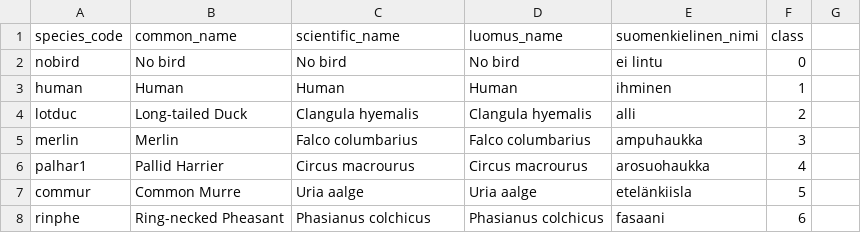
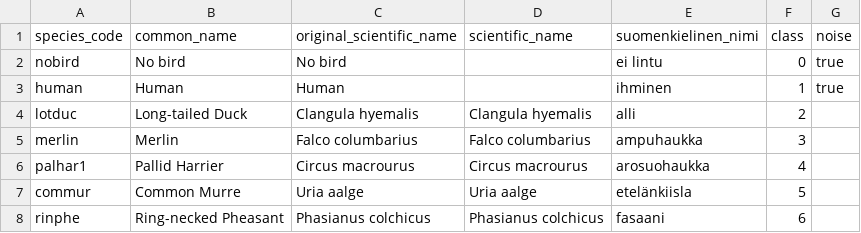
Before and after one commit to luomus/bird-identification, a CSV file: models/classes.csv, drawn as a sheet; only a part is shown; the diff names each change by its address in the sheet, - before the commit and + after, or states it on an @@ line.

Commit message:
add support for a bat model

```diff
--- a/models/classes.csv
+++ b/models/classes.csv
-C1: scientific_name
+C1: original_scientific_name
-D1: luomus_name
+D1: scientific_name
-G1: (empty)
+G1: noise
-D2 (scientific_name): No bird
+D2 (scientific_name): (empty)
-G2:G3 (noise): (empty)
+G2:G3 (noise): true
-D3 (scientific_name): Human
+D3 (scientific_name): (empty)
```
Also changed, not shown: 10 other files.
